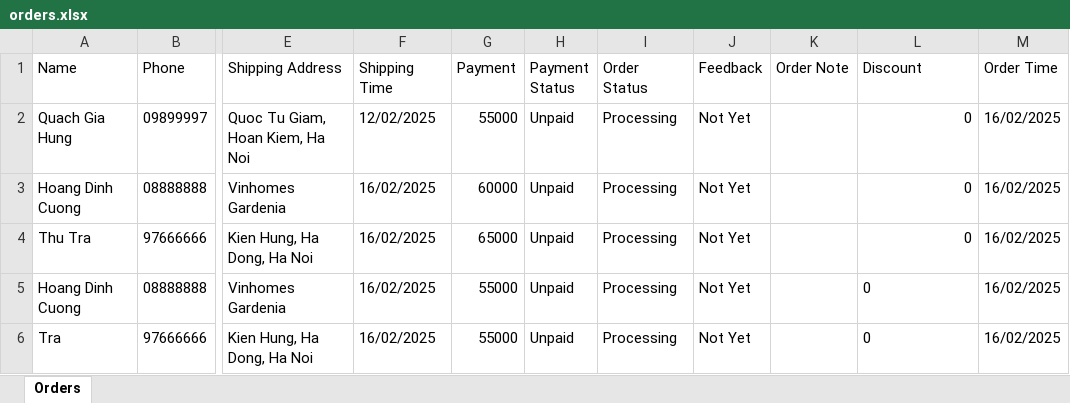
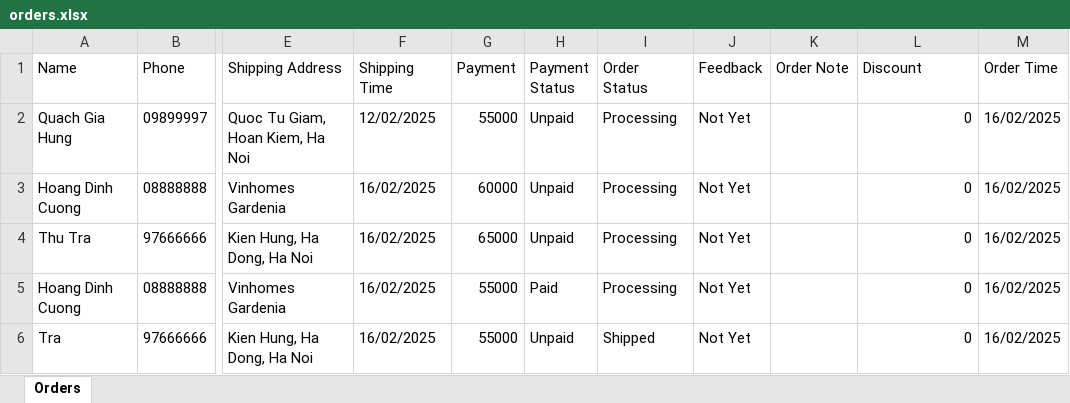
Before and after one commit to hoangcuongbk80/Suvella-Project, an Excel workbook: Suvella/bin/Debug/net8.0-windows/orders.xlsx, sheet Orders, drawn as a sheet; only a part is shown, gaps mark what is left out; values as stored, in another font and other column widths than the file's, no borders; the diff names each change by its address in the sheet, - before the commit and + after, or states it on an @@ line.

```diff
--- a/Suvella/bin/Debug/net8.0-windows/orders.xlsx (sheet Orders)
+++ b/Suvella/bin/Debug/net8.0-windows/orders.xlsx (sheet Orders)
-H5 (Payment Status): Unpaid
+H5 (Payment Status): Paid
-L5:L6 alignment: left
+L5:L6 alignment: right
-I6 (Order Status): Processing
+I6 (Order Status): Shipped
```
Also changed, not shown: Suvella/bin/Debug/net8.0-windows/target_production.xlsx, 15 other files.
